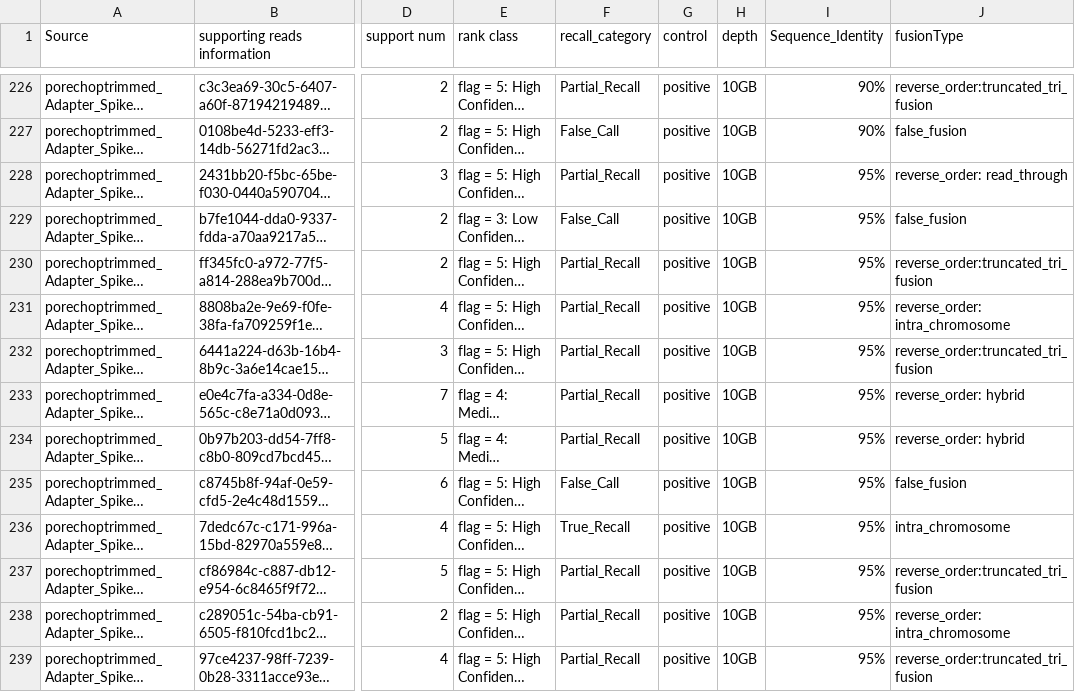
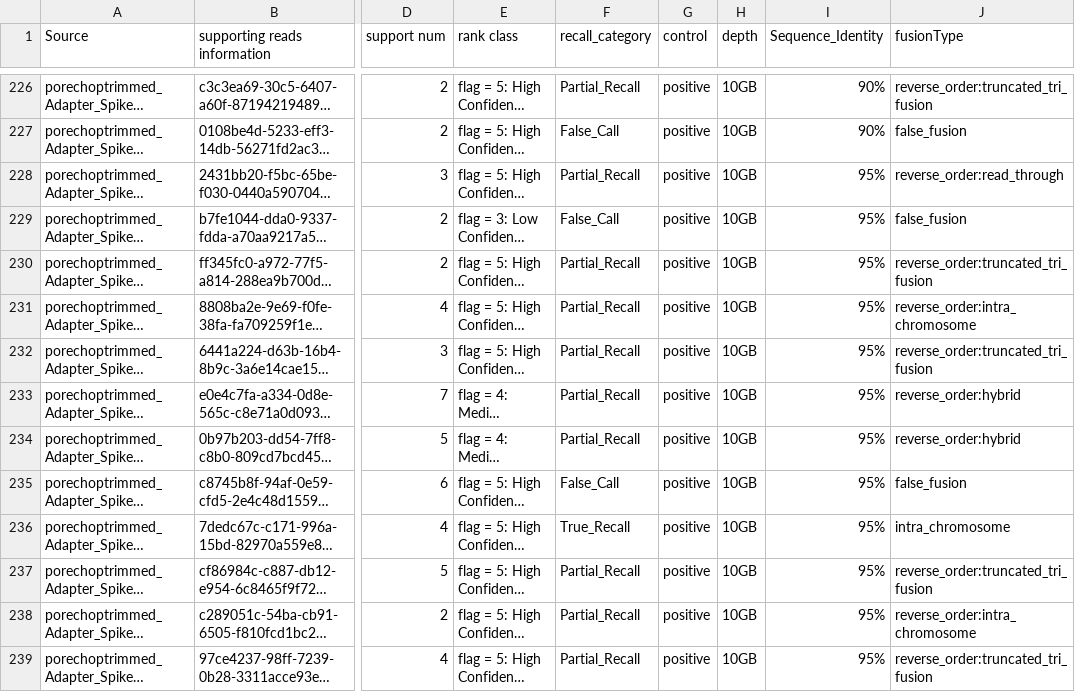
Before and after one commit to RDorney/LRFusionBenchmark, a TSV file: Figures/Input_dataframes/GFSeeker_scoring.tsv, drawn as a sheet; only a part is shown, gaps mark what is left out; long unchanged cells end in …; the diff covers the shown part only; the diff names each change by its address in the sheet, - before the commit and + after, or states it on an @@ line.

```diff
--- a/Figures/Input_dataframes/GFSeeker_scoring.tsv
+++ b/Figures/Input_dataframes/GFSeeker_scoring.tsv
-J228 (fusionType): reverse_order: read_through
+J228 (fusionType): reverse_order:read_through
-J231 (fusionType): reverse_order: intra_chromosome
+J231 (fusionType): reverse_order:intra_chromosome
-J233:J234 (fusionType): reverse_order: hybrid
+J233:J234 (fusionType): reverse_order:hybrid
-J238 (fusionType): reverse_order: intra_chromosome
+J238 (fusionType): reverse_order:intra_chromosome
```
Also changed, not shown: 72 edited cells elsewhere in this file, Figures/Input_dataframes/Genion_Fffscores.tsv, Figures/Input_dataframes/JAFFAL_scoring.tsv, 38 other files.
